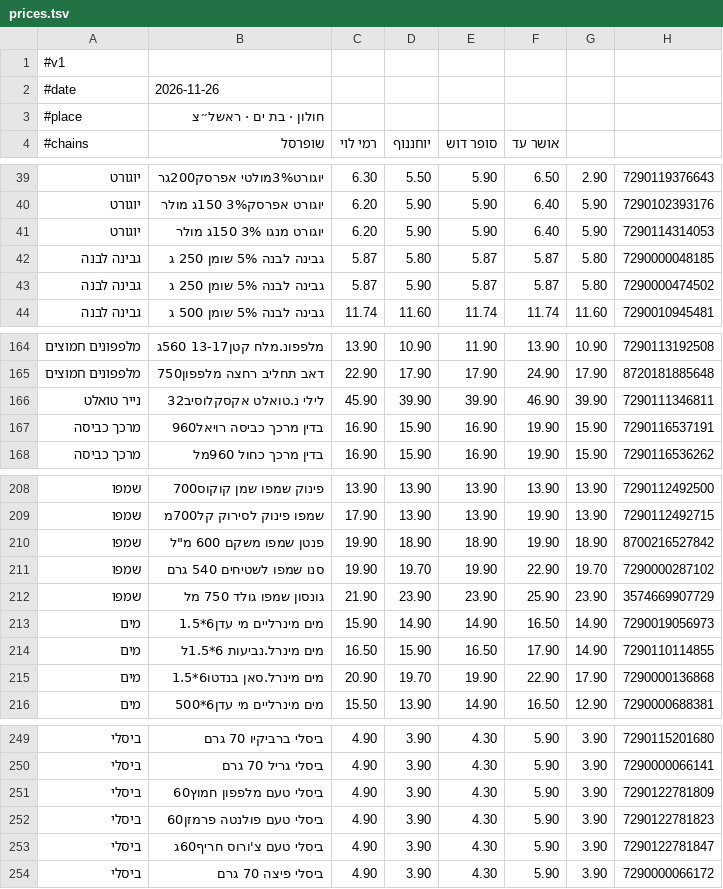
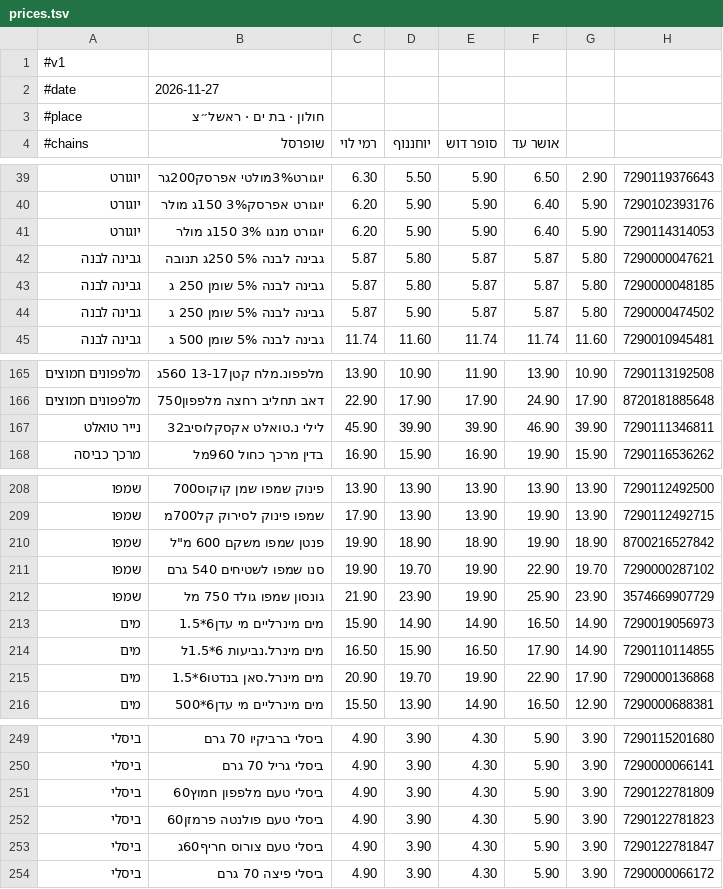
Before and after one commit to adirdebby-lgtm/price-test2, a TSV file: prices.tsv, drawn as a sheet; only a part is shown, gaps mark what is left out.

Commit message:
daily prices

```diff
--- a/prices.tsv
+++ b/prices.tsv
@@ -1,3 +1,3 @@
 #v1
-#date	2026-11-26
+#date	2026-11-27
 #place	חולון · בת ים · ראשל״צ
@@ -41,2 +41,3 @@
 יוגורט	יוגורט מנגו 3% 150ג מולר	6.20	5.90	5.90	6.40	5.90	7290114314053
+גבינה לבנה	גבינה לבנה 5% 250ג תנובה	5.87	5.80	5.87	5.87	5.80	7290000047621
 גבינה לבנה	גבינה לבנה 5% שומן 250 ג	5.87	5.80	5.87	5.87	5.80	7290000048185
@@ -166,3 +167,2 @@
 נייר טואלט	לילי נ.טואלט אקסקלוסיב32	45.90	39.90	39.90	46.90	39.90	7290111346811
-מרכך כביסה	בדין מרכך כביסה רויאל960	16.90	15.90	16.90	19.90	15.90	7290116537191
 מרכך כביסה	בדין מרכך כחול 960מל	16.90	15.90	16.90	19.90	15.90	7290116536262
@@ -211,3 +211,3 @@
 שמפו	סנו שמפו לשטיחים 540 גרם	19.90	19.70	19.90	22.90	19.70	7290000287102
-שמפו	גונסון שמפו גולד 750 מל	21.90	23.90	23.90	25.90	23.90	3574669907729
+שמפו	גונסון שמפו גולד 750 מל	21.90	23.90	19.90	25.90	23.90	3574669907729
 מים	מים מינרליים מי עדן6*1.5	15.90	14.90	14.90	16.50	14.90	7290019056973
@@ -252,3 +252,3 @@
 ביסלי	ביסלי טעם פולנטה פרמזן60	4.90	3.90	4.30	5.90	3.90	7290122781823
-ביסלי	ביסלי טעם צ'ורוס חריף60ג	4.90	3.90	4.30	5.90	3.90	7290122781847
+ביסלי	ביסלי טעם צורוס חריף60ג	4.90	3.90	4.30	5.90	3.90	7290122781847
 ביסלי	ביסלי פיצה 70 גרם	4.90	3.90	4.30	5.90	3.90	7290000066172
```
